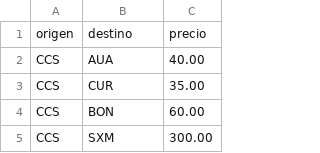
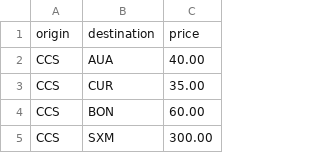
Before and after one commit to AngeloDevp/GRAPHS-DIJKSTRA, a CSV file: datos/vuelos.csv, drawn as a sheet; only a part is shown.

```diff
--- a/datos/vuelos.csv
+++ b/datos/vuelos.csv
@@ -1,2 +1,2 @@
-origen,destino,precio
+origin,destination,price
 CCS,AUA,40.00
```
Also changed, not shown: datos/ciudades.csv, 27 other files.
